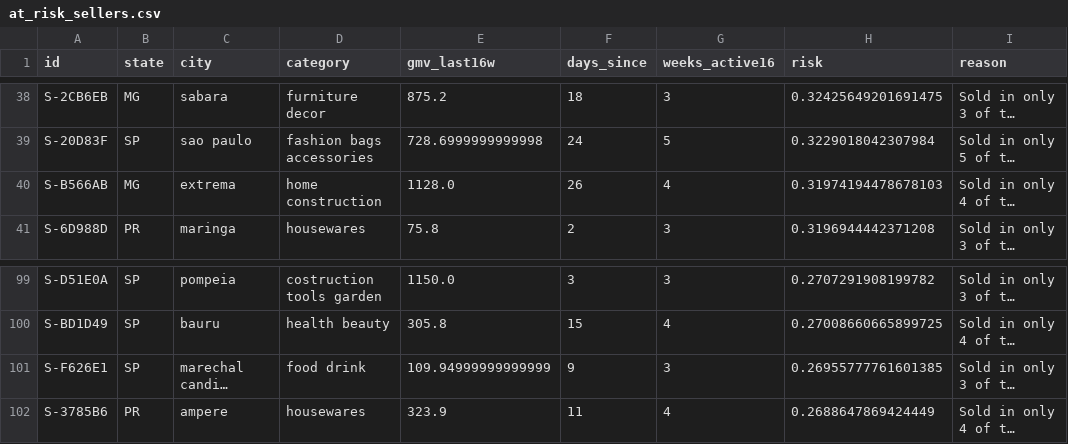
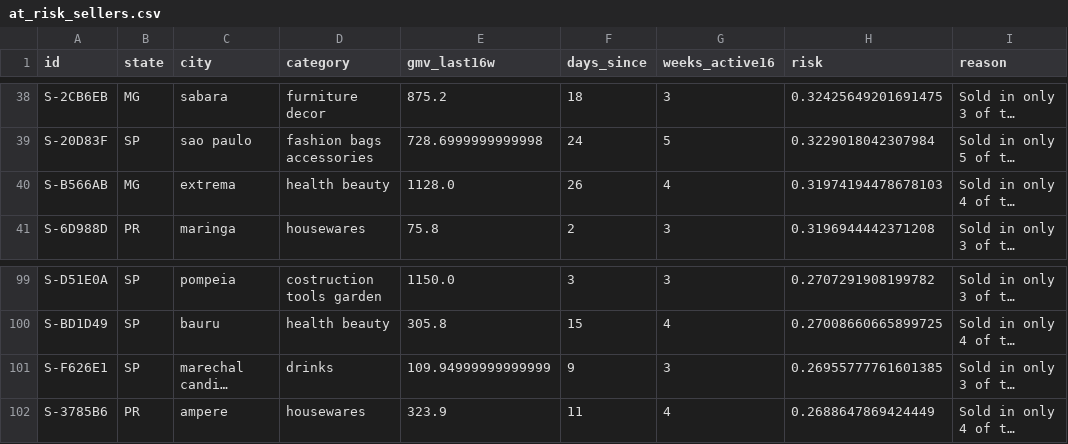
Before and after one commit to AlexaGonzalesTuesta/smb-growth-funnel-review, a CSV file: data/tableau/at_risk_sellers.csv, drawn as a sheet; only a part is shown, gaps mark what is left out; long unchanged cells end in …; the diff names each change by its address in the sheet, - before the commit and + after, or states it on an @@ line.

Commit message:
Break category ties deterministically and rebuild site data

```diff
--- a/data/tableau/at_risk_sellers.csv
+++ b/data/tableau/at_risk_sellers.csv
-D40 (category): home construction
+D40 (category): health beauty
-D101 (category): food drink
+D101 (category): drinks
```
Also changed, not shown: 5 other files.
